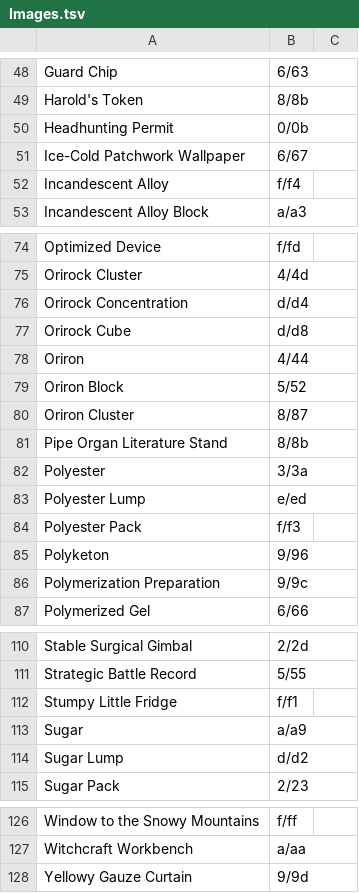
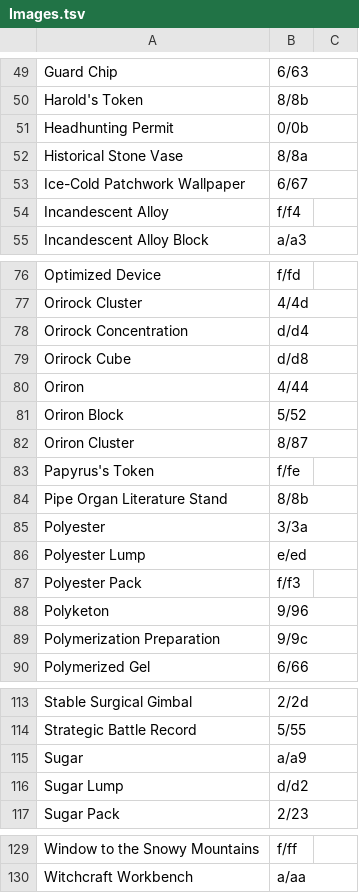
Before and after one commit to i2van/ArknightsLINQPad, a TSV file: data/Images.tsv, drawn as a sheet; only a part is shown, gaps mark what is left out; the diff covers the shown part only.

```diff
--- a/data/Images.tsv
+++ b/data/Images.tsv
@@ -50,2 +51,3 @@ Harold's Token	8/8b
 Headhunting Permit	0/0b
+Historical Stone Vase	8/8a
 Ice-Cold Patchwork Wallpaper	6/67
@@ -80,2 +82,3 @@ Oriron Block	5/52
 Oriron Cluster	8/87
+Papyrus's Token	f/fe
 Pipe Organ Literature Stand	8/8b
@@ -111,3 +114,2 @@ Stable Surgical Gimbal	2/2d
 Strategic Battle Record	5/55
-Stumpy Little Fridge	f/f1
 Sugar	a/a9
@@ -127,2 +130 @@ Window to the Snowy Mountains	f/ff
 Witchcraft Workbench	a/aa
-Yellowy Gauze Curtain	9/9d
```
Also changed, not shown: 6 added rows and 4 removed rows elsewhere in this file, data/Operators.tsv, 4 other files.
